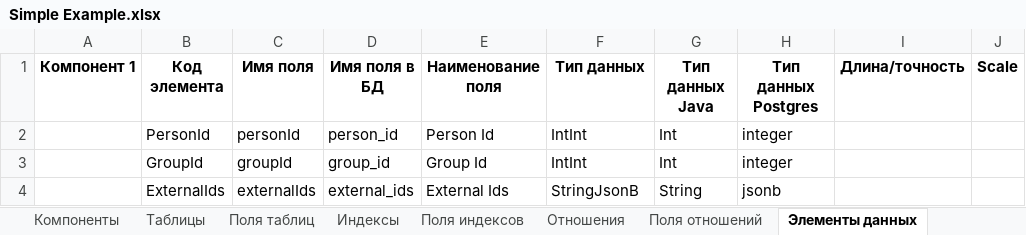
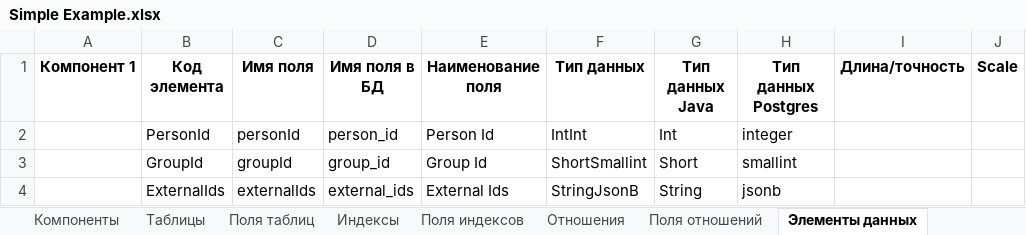
Before and after one commit to valerylobachev/data-dictionary-builder, an Excel workbook: docs/Simple/Simple Example.xlsx, sheet Элементы данных, drawn as a sheet; only a part is shown; values as stored, in another font and other column widths than the file's, no borders; the diff names each change by its address in the sheet, - before the commit and + after, or states it on an @@ line.

```diff
--- a/docs/Simple/Simple Example.xlsx (sheet Элементы данных)
+++ b/docs/Simple/Simple Example.xlsx (sheet Элементы данных)
-F3 (Тип данных): IntInt
+F3 (Тип данных): ShortSmallint
-G3 (Тип данных Java): Int
+G3 (Тип данных Java): Short
-H3 (Тип данных Postgres): integer
+H3 (Тип данных Postgres): smallint
```
Also changed, not shown: sheet Поля таблиц, docs/Simple/template_en/PersonGroup.xlsx, docs/Simple/template_en/Shared.xlsx, 22 other files.
